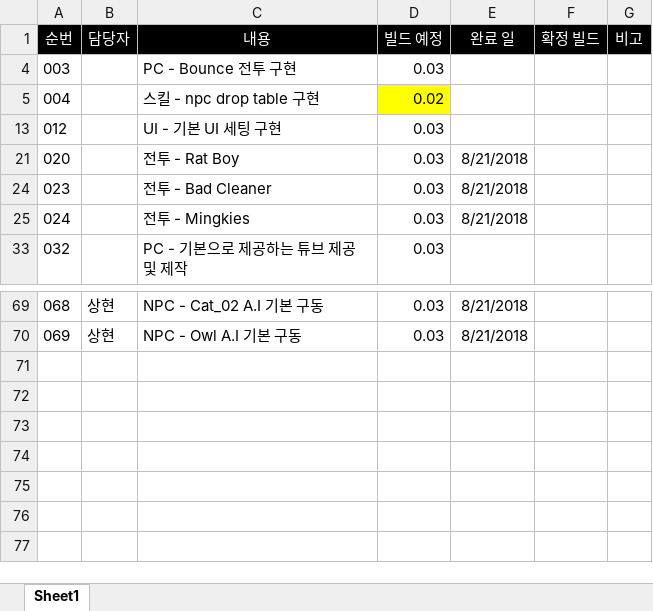
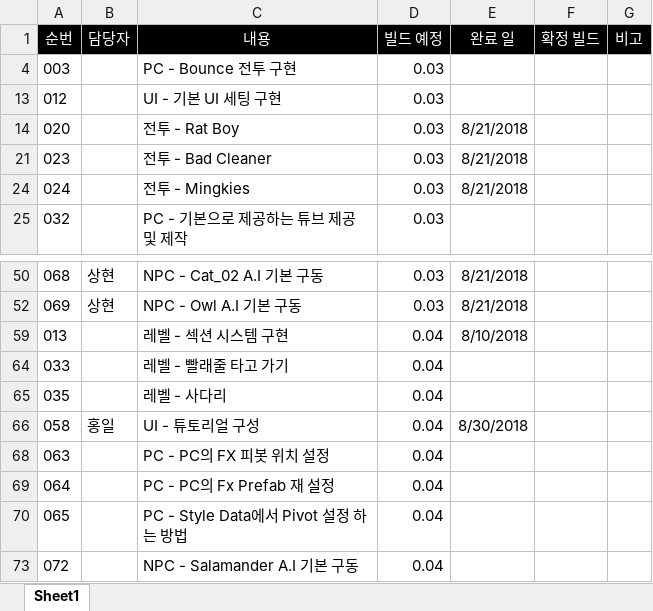
Before and after one commit to WolfPack-1/2D-Side-View-Roguelike, an Excel workbook: DesignDocs/빌드 통합 관리.xlsx, sheet Sheet1, drawn as a sheet; only a part is shown, gaps mark what is left out; values as stored, in another font and other column widths than the file's, no borders; removed rows and columns are numbered as before the commit, all else as after; the diff names each change by its address in the sheet, - before the commit and + after, or states it on an @@ line.

```diff
--- a/DesignDocs/빌드 통합 관리.xlsx (sheet Sheet1)
+++ b/DesignDocs/빌드 통합 관리.xlsx (sheet Sheet1)
@@ row 5 hidden: 004 |  | 스킬 - npc drop table 구현 | 0.02 @@
@@ row 59 unhidden: 013 |  | 레벨 - 섹션 시스템 구현 | 0.04 | 8/10/2018 @@
@@ row 64 unhidden: 033 |  | 레벨 - 빨래줄 타고 가기 | 0.04 @@
@@ row 65 unhidden: 035 |  | 레벨 - 사다리 | 0.04 @@
@@ row 66 unhidden: 058 | 홍일 | UI - 튜토리얼 구성 | 0.04 | 8/30/2018 @@
@@ row 68 unhidden: 063 |  | PC - PC의 FX 피봇 위치 설정 | 0.04 @@
@@ row 69 unhidden: 064 |  | PC - PC의 Fx Prefab 재 설정 | 0.04 @@
@@ row 70 unhidden: 065 |  | PC - Style Data에서 Pivot 설정 하는 방법 | 0.04 @@
@@ row 73 unhidden: 072 |  | NPC - Salamander A.I 기본 구동 | 0.04 @@
```
Also changed, not shown: hidden cells, DesignDocs/VariableData/NPCTubeCooler.xlsx, DesignDocs/VariableData/NPCTubeEnhancer.xlsx, 44 other files.
